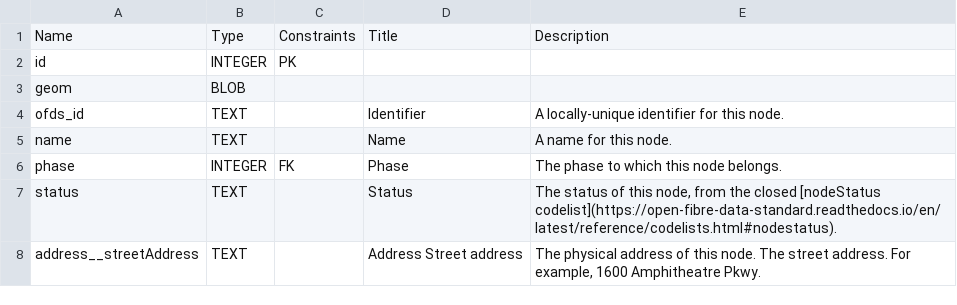
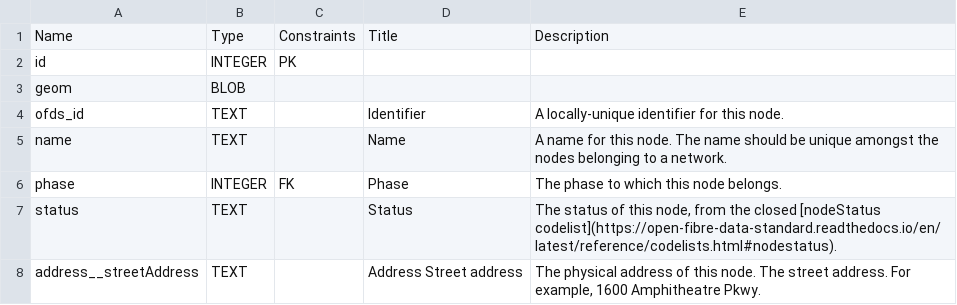
Before and after one commit to Open-Telecoms-Data/open-fibre-data-standard, a CSV file: schema/geopackage/table_definitions/nodes.csv, drawn as a sheet; only a part is shown.

```diff
--- a/schema/geopackage/table_definitions/nodes.csv
+++ b/schema/geopackage/table_definitions/nodes.csv
@@ -4,3 +4,3 @@ geom,BLOB,,,
 ofds_id,TEXT,,Identifier,A locally-unique identifier for this node.
-name,TEXT,,Name,A name for this node.
+name,TEXT,,Name,A name for this node. The name should be unique amongst the nodes belonging to a network.
 phase,INTEGER,FK,Phase,The phase to which this node belongs.
```
Also changed, not shown: schema/geopackage/table_definitions/organisations.csv, schema/geopackage/table_definitions/phases.csv, 4 other files.
